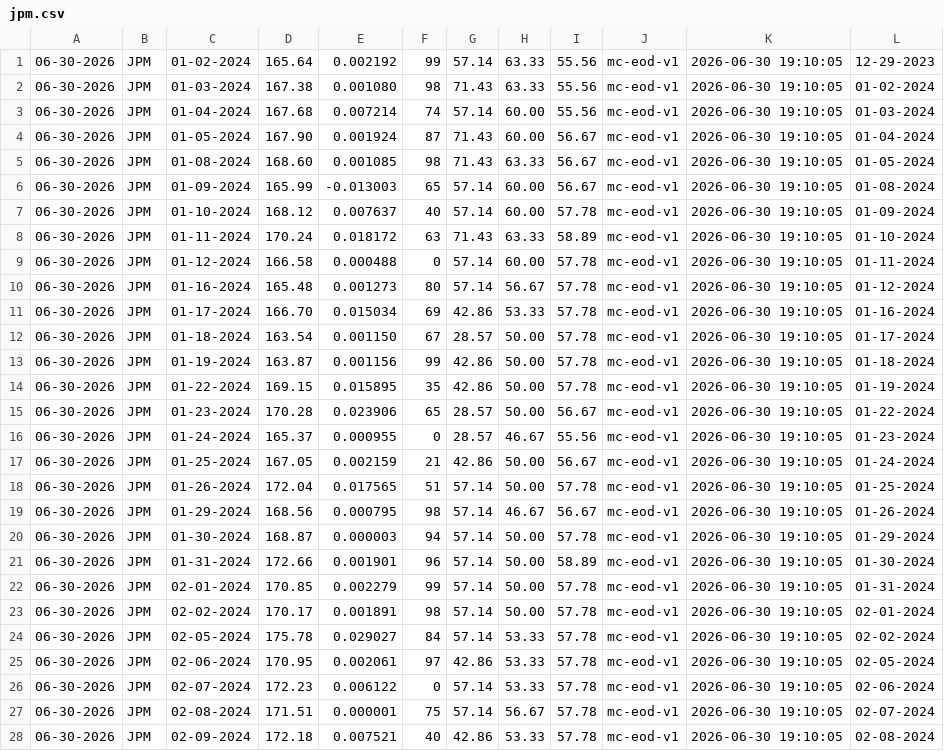
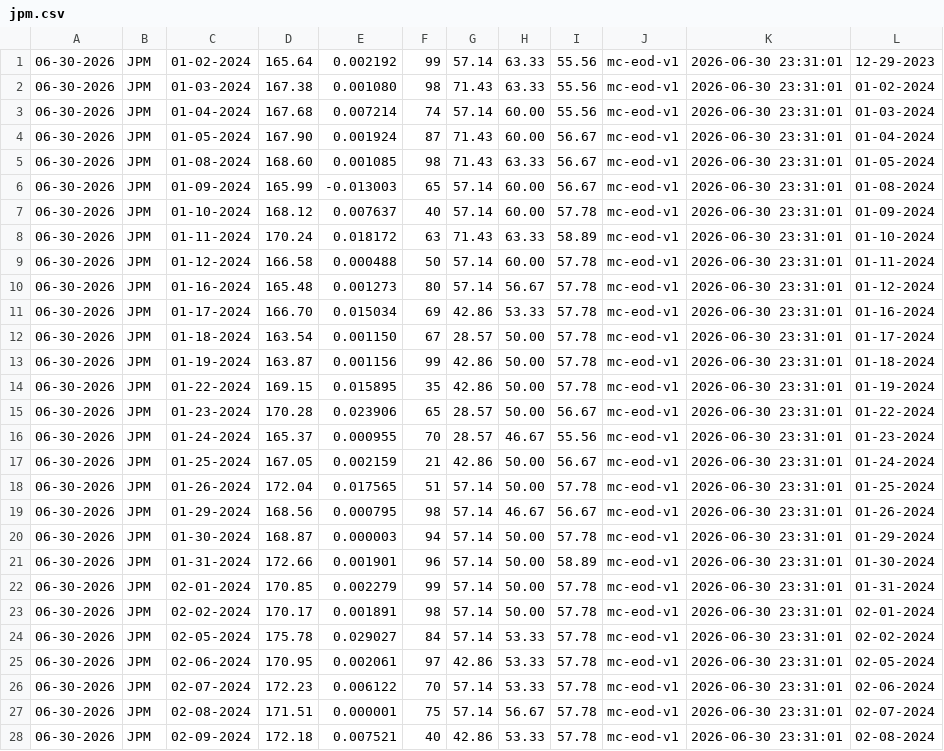
Before and after one commit to mktcrunch/Lean.DataSource.MarketCrunchPredictions, a CSV file: output/alternative/marketcrunch/predictions/jpm.csv, drawn as a sheet; only a part is shown; the diff covers the shown part only; the diff names each change by its address in the sheet, - before the commit and + after, or states it on an @@ line.

```diff
--- a/output/alternative/marketcrunch/predictions/jpm.csv
+++ b/output/alternative/marketcrunch/predictions/jpm.csv
-K1:K28: 2026-06-30 19:10:05
+K1:K28: 2026-06-30 23:31:01
-F9: 0
+F9: 50
-F16: 0
+F16: 70
-F26: 0
+F26: 70
```
Also changed, not shown: 103 edited cells elsewhere in this file, output/alternative/marketcrunch/predictions/aapl.csv.
